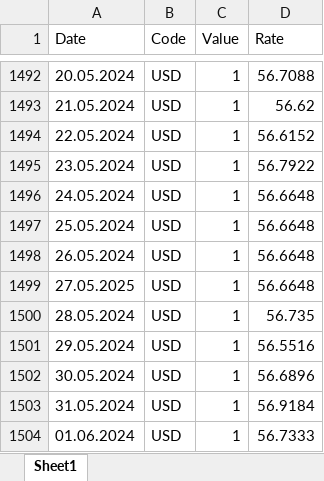
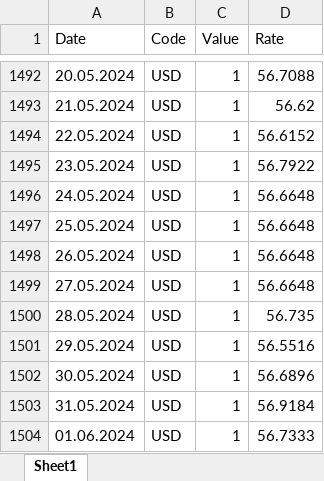
Before and after one commit to nikoladomazetovikj/exchange-rate-prediction-admin, an Excel workbook: storage/app/KursnaLista.xlsx, sheet Sheet1, drawn as a sheet; only a part is shown, gaps mark what is left out; values as stored, in another font and other column widths than the file's, no borders; the diff names each change by its address in the sheet, - before the commit and + after, or states it on an @@ line.

Commit message:
fix: data

```diff
--- a/storage/app/KursnaLista.xlsx (sheet Sheet1)
+++ b/storage/app/KursnaLista.xlsx (sheet Sheet1)
-A1499 (Date): 27.05.2025
+A1499 (Date): 27.05.2024
```
Also changed, not shown: 1 other file.
